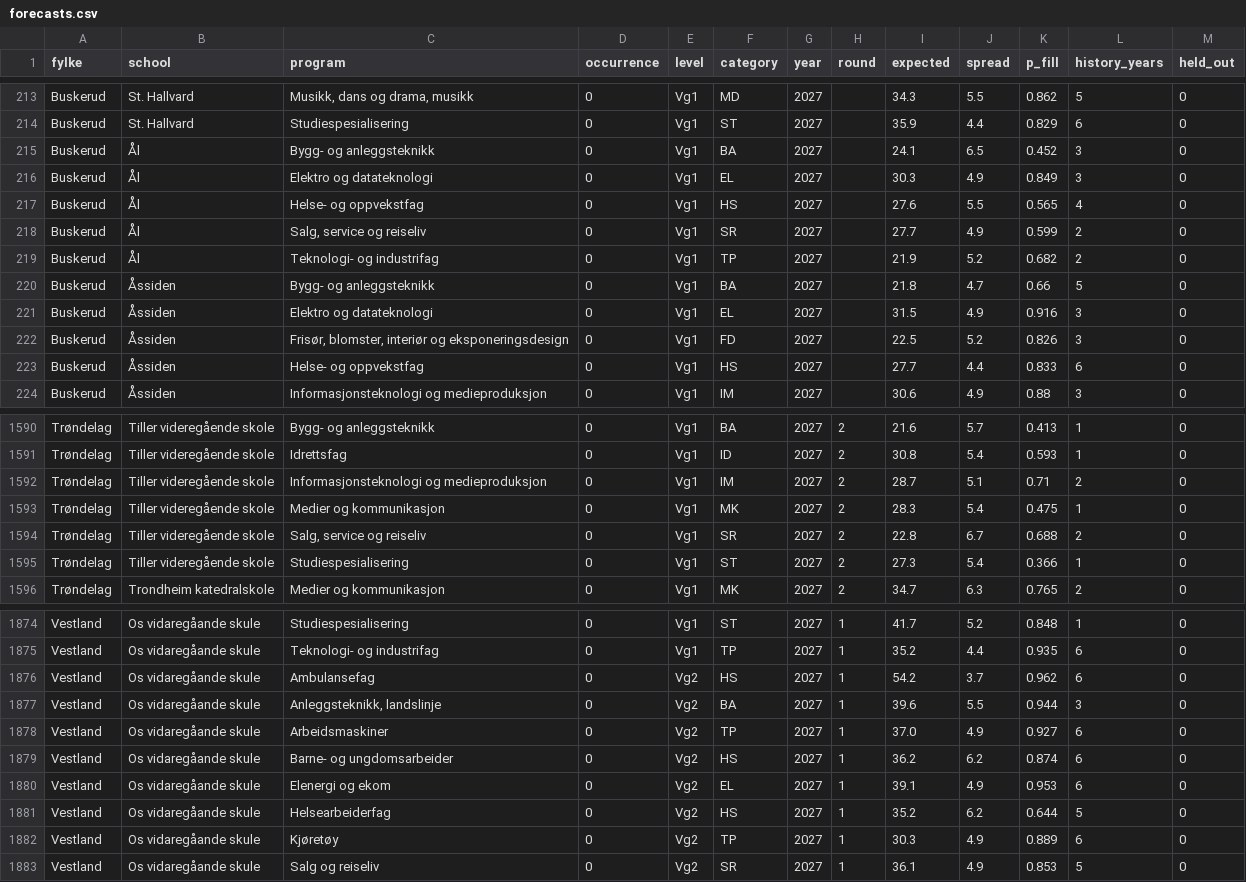
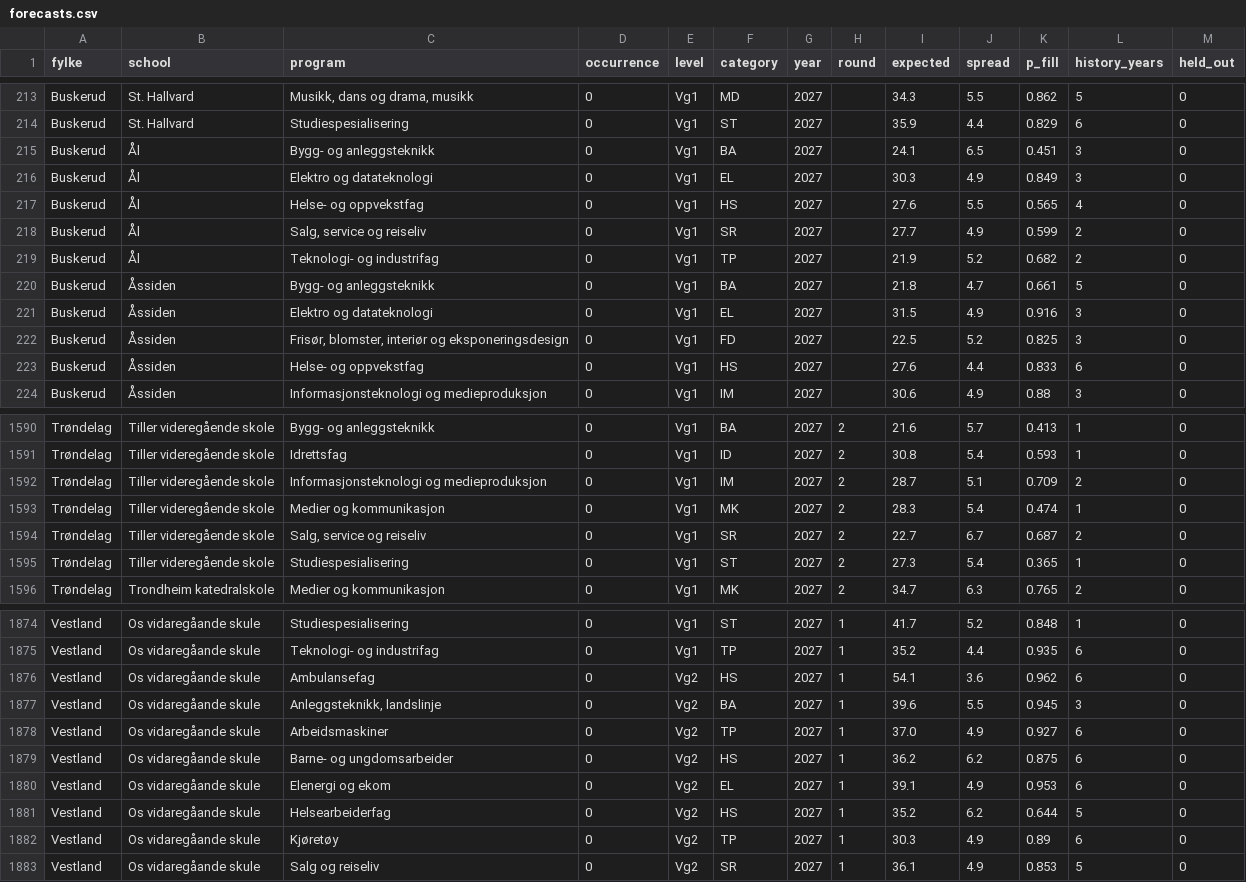
Before and after one commit to avshalomd/poengkart, a CSV file: data/forecasts.csv, drawn as a sheet; only a part is shown, gaps mark what is left out; the diff covers the shown part only.

```diff
--- a/data/forecasts.csv
+++ b/data/forecasts.csv
@@ -214,3 +214,3 @@ Buskerud,St. Hallvard,"Musikk, dans og drama, musikk",0,Vg1,MD,2027,,34.3,5.5,0.
 Buskerud,St. Hallvard,Studiespesialisering,0,Vg1,ST,2027,,35.9,4.4,0.829,6,0
-Buskerud,Ål,Bygg- og anleggsteknikk,0,Vg1,BA,2027,,24.1,6.5,0.452,3,0
+Buskerud,Ål,Bygg- og anleggsteknikk,0,Vg1,BA,2027,,24.1,6.5,0.451,3,0
 Buskerud,Ål,Elektro og datateknologi,0,Vg1,EL,2027,,30.3,4.9,0.849,3,0
@@ -219,6 +219,6 @@ Buskerud,Ål,"Salg, service og reiseliv",0,Vg1,SR,2027,,27.7,4.9,0.599,2,0
 Buskerud,Ål,Teknologi- og industrifag,0,Vg1,TP,2027,,21.9,5.2,0.682,2,0
-Buskerud,Åssiden,Bygg- og anleggsteknikk,0,Vg1,BA,2027,,21.8,4.7,0.66,5,0
+Buskerud,Åssiden,Bygg- og anleggsteknikk,0,Vg1,BA,2027,,21.8,4.7,0.661,5,0
 Buskerud,Åssiden,Elektro og datateknologi,0,Vg1,EL,2027,,31.5,4.9,0.916,3,0
-Buskerud,Åssiden,"Frisør, blomster, interiør og eksponeringsdesign",0,Vg1,FD,2027,,22.5,5.2,0.826,3,0
-Buskerud,Åssiden,Helse- og oppvekstfag,0,Vg1,HS,2027,,27.7,4.4,0.833,6,0
+Buskerud,Åssiden,"Frisør, blomster, interiør og eksponeringsdesign",0,Vg1,FD,2027,,22.5,5.2,0.825,3,0
+Buskerud,Åssiden,Helse- og oppvekstfag,0,Vg1,HS,2027,,27.6,4.4,0.833,6,0
 Buskerud,Åssiden,Informasjonsteknologi og medieproduksjon,0,Vg1,IM,2027,,30.6,4.9,0.88,3,0
@@ -1591,6 +1591,6 @@ Trøndelag,Tiller videregående skole,Bygg- og anleggsteknikk,0,Vg1,BA,2027,2,21
 Trøndelag,Tiller videregående skole,Idrettsfag,0,Vg1,ID,2027,2,30.8,5.4,0.593,1,0
-Trøndelag,Tiller videregående skole,Informasjonsteknologi og medieproduksjon,0,Vg1,IM,2027,2,28.7,5.1,0.71,2,0
-Trøndelag,Tiller videregående skole,Medier og kommunikasjon,0,Vg1,MK,2027,2,28.3,5.4,0.475,1,0
-Trøndelag,Tiller videregående skole,"Salg, service og reiseliv",0,Vg1,SR,2027,2,22.8,6.7,0.688,2,0
-Trøndelag,Tiller videregående skole,Studiespesialisering,0,Vg1,ST,2027,2,27.3,5.4,0.366,1,0
+Trøndelag,Tiller videregående skole,Informasjonsteknologi og medieproduksjon,0,Vg1,IM,2027,2,28.7,5.1,0.709,2,0
+Trøndelag,Tiller videregående skole,Medier og kommunikasjon,0,Vg1,MK,2027,2,28.3,5.4,0.474,1,0
+Trøndelag,Tiller videregående skole,"Salg, service og reiseliv",0,Vg1,SR,2027,2,22.7,6.7,0.687,2,0
+Trøndelag,Tiller videregående skole,Studiespesialisering,0,Vg1,ST,2027,2,27.3,5.4,0.365,1,0
 Trøndelag,Trondheim katedralskole,Medier og kommunikasjon,0,Vg1,MK,2027,2,34.7,6.3,0.765,2,0
@@ -1875,9 +1875,9 @@ Vestland,Os vidaregåande skule,Studiespesialisering,0,Vg1,ST,2027,1,41.7,5.2,0.
 Vestland,Os vidaregåande skule,Teknologi- og industrifag,0,Vg1,TP,2027,1,35.2,4.4,0.935,6,0
-Vestland,Os vidaregåande skule,Ambulansefag,0,Vg2,HS,2027,1,54.2,3.7,0.962,6,0
-Vestland,Os vidaregåande skule,"Anleggsteknikk, landslinje",0,Vg2,BA,2027,1,39.6,5.5,0.944,3,0
+Vestland,Os vidaregåande skule,Ambulansefag,0,Vg2,HS,2027,1,54.1,3.6,0.962,6,0
+Vestland,Os vidaregåande skule,"Anleggsteknikk, landslinje",0,Vg2,BA,2027,1,39.6,5.5,0.945,3,0
 Vestland,Os vidaregåande skule,Arbeidsmaskiner,0,Vg2,TP,2027,1,37.0,4.9,0.927,6,0
-Vestland,Os vidaregåande skule,Barne- og ungdomsarbeider,0,Vg2,HS,2027,1,36.2,6.2,0.874,6,0
+Vestland,Os vidaregåande skule,Barne- og ungdomsarbeider,0,Vg2,HS,2027,1,36.2,6.2,0.875,6,0
 Vestland,Os vidaregåande skule,Elenergi og ekom,0,Vg2,EL,2027,1,39.1,4.9,0.953,6,0
 Vestland,Os vidaregåande skule,Helsearbeiderfag,0,Vg2,HS,2027,1,35.2,6.2,0.644,5,0
-Vestland,Os vidaregåande skule,Kjøretøy,0,Vg2,TP,2027,1,30.3,4.9,0.889,6,0
+Vestland,Os vidaregåande skule,Kjøretøy,0,Vg2,TP,2027,1,30.3,4.9,0.89,6,0
 Vestland,Os vidaregåande skule,Salg og reiseliv,0,Vg2,SR,2027,1,36.1,4.9,0.853,5,0
```
Also changed, not shown: 186 edited cells elsewhere in this file, 11 other files.
